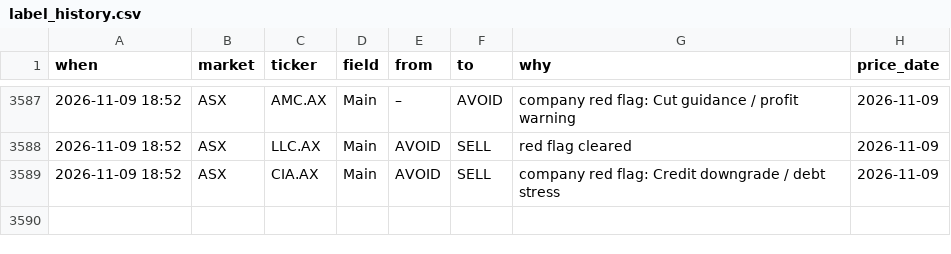
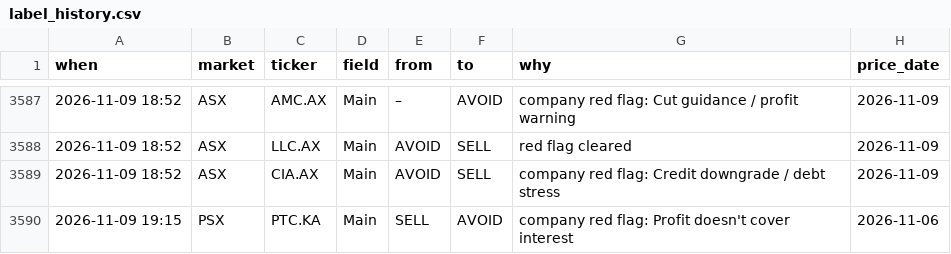
Before and after one commit to clyphor/stock-screener, a CSV file: results/label_history.csv, drawn as a sheet; only a part is shown, gaps mark what is left out; the diff names each change by its address in the sheet, - before the commit and + after, or states it on an @@ line.

```diff
--- a/results/label_history.csv
+++ b/results/label_history.csv
+row 3590: 2026-11-09 19:15 | PSX | PTC.KA | Main | SELL | AVOID | company red flag: Profit doesn't cover interest | 2026-11-06
```
Also changed, not shown: results/label_state.csv, results/latest.csv, 5 other files.
